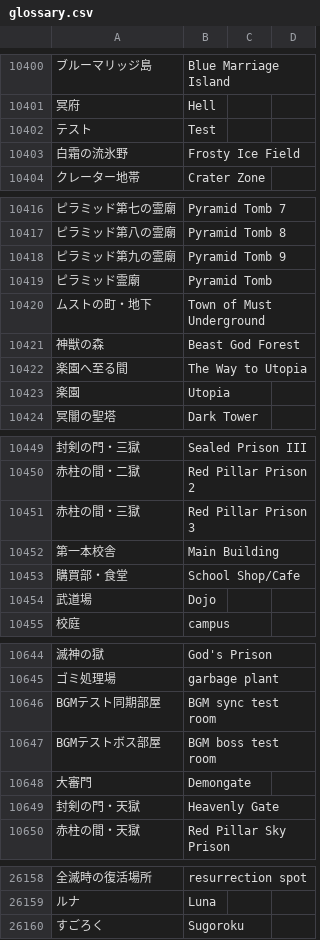
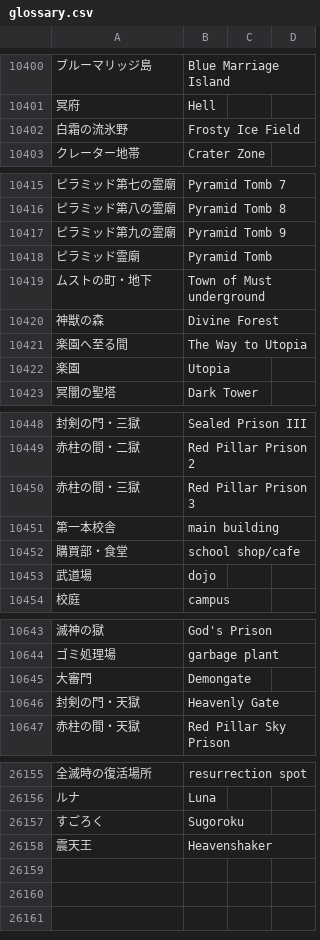
Before and after one commit to xshobux/dqx_custom_translations, a CSV file: csv/glossary.csv, drawn as a sheet; only a part is shown, gaps mark what is left out; removed rows and columns are numbered as before the commit, all else as after; the diff covers the shown part only; the diff names each change by its address in the sheet, - before the commit and + after, or states it on an @@ line.

```diff
--- a/csv/glossary.csv
+++ b/csv/glossary.csv
-row 10402: テスト | Test
-B10419: Town of Must Underground
+B10419: Town of Must underground
-B10420: Beast God Forest
+B10420: Divine Forest
-B10451: Main Building
+B10451: main building
-B10452: School Shop/Cafe
+B10452: school shop/cafe
-B10453: Dojo
+B10453: dojo
-row 10646: BGMテスト同期部屋 | BGM sync test room
-row 10647: BGMテストボス部屋 | BGM boss test room
+row 26158: 震天王 | Heavenshaker
```
Also changed, not shown: 3 edited cells elsewhere in this file, csv/hex_dict.csv.
